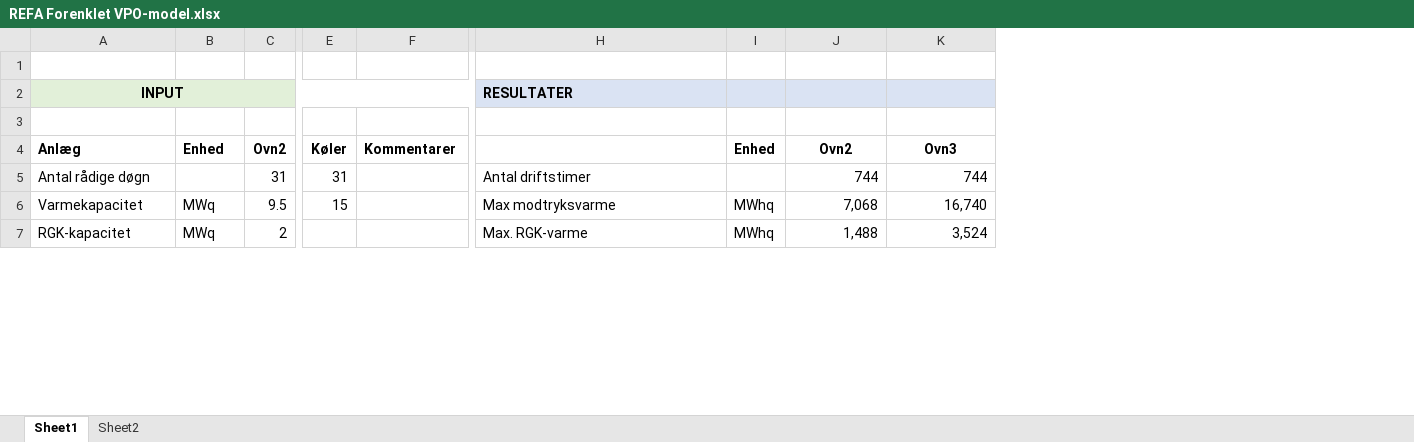
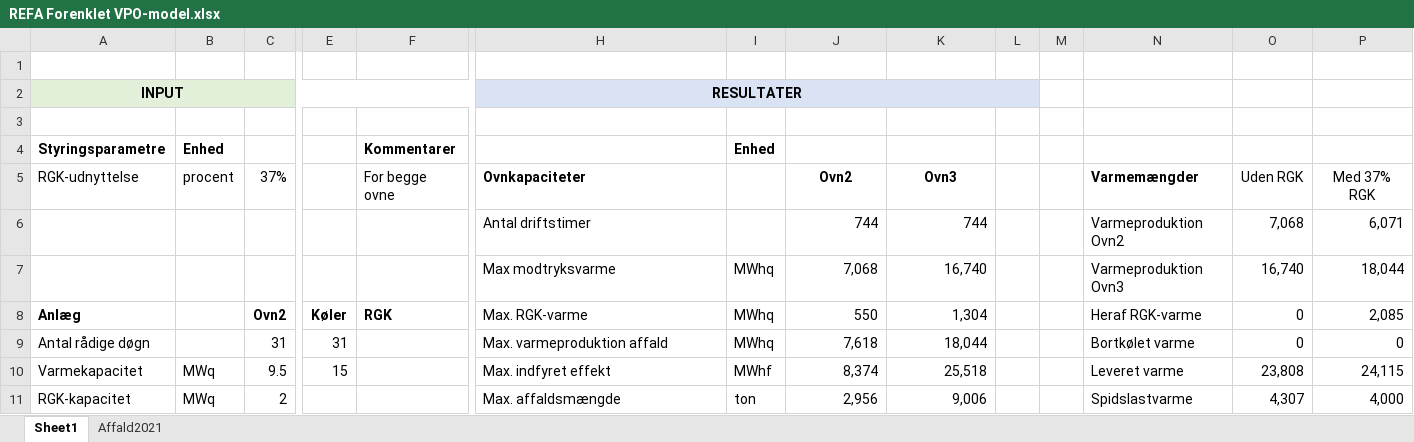
Before and after one commit to AddedValues/REFA_Affald, an Excel workbook: REFA Forenklet VPO-model.xlsx, sheet Sheet1, drawn as a sheet; only a part is shown, gaps mark what is left out; values as stored, in another font and other column widths than the file's, no borders; charts and pictures not drawn; addresses are those after the commit; rows hold the shown columns only; the diff covers the shown part only; the diff names each change by its address in the sheet, - before the commit and + after, or states it on an @@ line.

Commit message:
Udbygning med charts og moduleret RGK

```diff
--- a/REFA Forenklet VPO-model.xlsx (sheet Sheet1)
+++ b/REFA Forenklet VPO-model.xlsx (sheet Sheet1)
-sheet tab: Sheet2
+sheet tab: Affald2021
+column L, empty
+column M, empty
+column N, rows 8-11: Heraf RGK-varme | Bortkølet varme | Leveret varme | Spidslastvarme
+column O, rows 8-11: 0 | 0 | 23,808 | 4,307
+column P, rows 8-11: 2,085 | 0 | 24,115 | 4,000
-H2 alignment: left
+H2 alignment: center
+H2:L2 merged
+row 4: Styringsparametre | Enhed |  |  | Kommentarer |  | Enhed
+row 5: RGK-udnyttelse | procent | 37% |  | For begge ovne | Ovnkapaciteter |  | Ovn2 | Ovn3 |  |  | Varmemængder | Uden RGK | Med 37% RGK
+row 6:  |  |  |  |  | Antal driftstimer |  | 744 | 744 |  |  | Varmeproduktion Ovn2 | 7,068 | 6,071
+row 7:  |  |  |  |  | Max modtryksvarme | MWhq | 7,068 | 16,740 |  |  | Varmeproduktion Ovn3 | 16,740 | 18,044
-B8: Enhed
+B8: (empty)
-F8: Kommentarer
+F8: RGK
-H8: (empty)
+H8: Max. RGK-varme
-I8: Enhed
+I8: MWhq
-I8:K8 bold: on
+I8:K8 bold: off
-J8: Ovn2
+J8: 550
-J8:K8 alignment: center
+J8:K8 alignment: right
-K8: Ovn3
+K8: 1,304
-H9: Antal driftstimer
+H9: Max. varmeproduktion affald
-I9: (empty)
+I9: MWhq
-J9: 744
+J9: 7,618
-K9: 744
+K9: 18,044
-H10: Max modtryksvarme
+H10: Max. indfyret effekt
-I10: MWhq
+I10: MWhf
-J10: 7,068
+J10: 8,374
-K10: 16,740
+K10: 25,518
-H11: Max. RGK-varme
+H11: Max. affaldsmængde
-I11: MWhq
+I11: ton
-J11: 1,488
+J11: 2,956
-K11: 3,524
+K11: 9,006
```
Also changed, not shown: 28 added rows, 34 removed rows, 4 moved rows, 84 edited cells and cell formats elsewhere in this sheet, sheet Affald2021, formulas that keep their value, charts or pictures.
